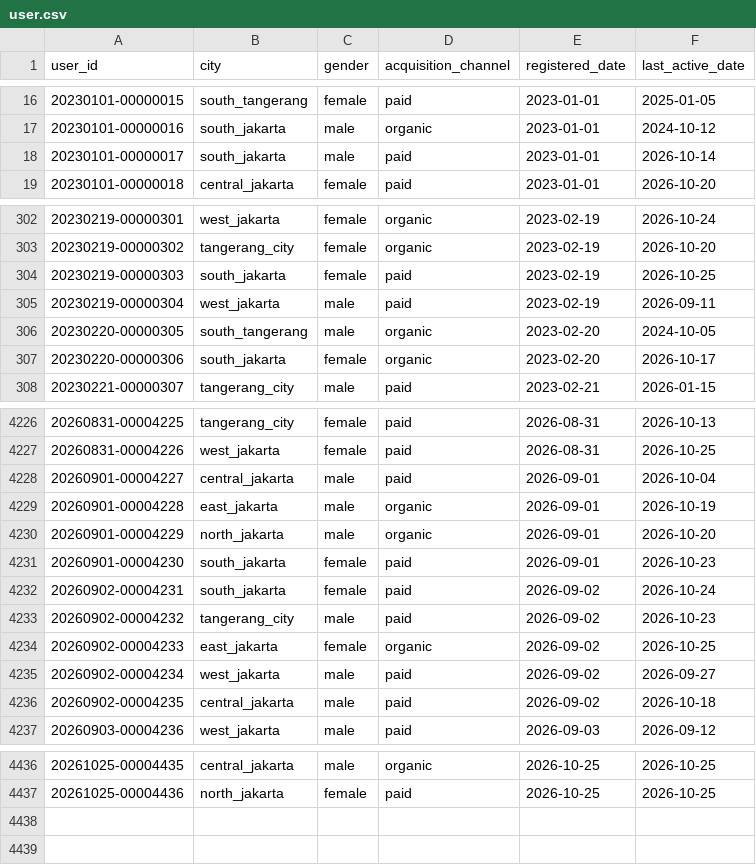
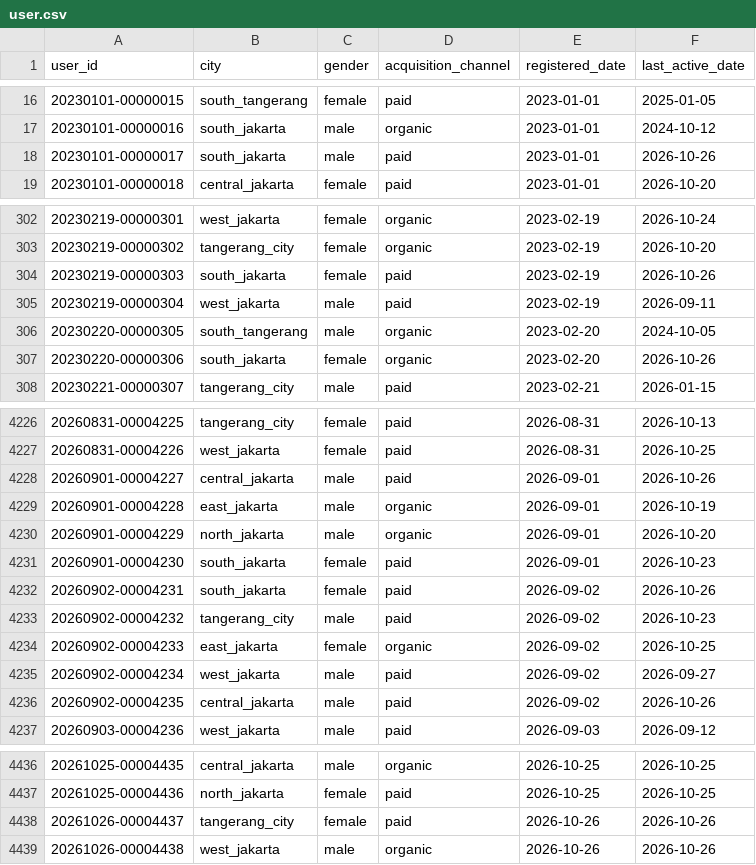
Before and after one commit to ibrasyad/creanu-labs, a CSV file: output/csv-file/user.csv, drawn as a sheet; only a part is shown, gaps mark what is left out; the diff covers the shown part only.

```diff
--- a/output/csv-file/user.csv
+++ b/output/csv-file/user.csv
@@ -17,3 +17,3 @@ user_id,city,gender,acquisition_channel,registered_date,last_active_date
 20230101-00000016,south_jakarta,male,organic,2023-01-01,2024-10-12
-20230101-00000017,south_jakarta,male,paid,2023-01-01,2026-10-14
+20230101-00000017,south_jakarta,male,paid,2023-01-01,2026-10-26
 20230101-00000018,central_jakarta,female,paid,2023-01-01,2026-10-20
@@ -303,6 +303,6 @@ user_id,city,gender,acquisition_channel,registered_date,last_active_date
 20230219-00000302,tangerang_city,female,organic,2023-02-19,2026-10-20
-20230219-00000303,south_jakarta,female,paid,2023-02-19,2026-10-25
+20230219-00000303,south_jakarta,female,paid,2023-02-19,2026-10-26
 20230219-00000304,west_jakarta,male,paid,2023-02-19,2026-09-11
 20230220-00000305,south_tangerang,male,organic,2023-02-20,2024-10-05
-20230220-00000306,south_jakarta,female,organic,2023-02-20,2026-10-17
+20230220-00000306,south_jakarta,female,organic,2023-02-20,2026-10-26
 20230221-00000307,tangerang_city,male,paid,2023-02-21,2026-01-15
@@ -4227,3 +4227,3 @@ user_id,city,gender,acquisition_channel,registered_date,last_active_date
 20260831-00004226,west_jakarta,female,paid,2026-08-31,2026-10-25
-20260901-00004227,central_jakarta,male,paid,2026-09-01,2026-10-04
+20260901-00004227,central_jakarta,male,paid,2026-09-01,2026-10-26
 20260901-00004228,east_jakarta,male,organic,2026-09-01,2026-10-19
@@ -4231,3 +4231,3 @@ user_id,city,gender,acquisition_channel,registered_date,last_active_date
 20260901-00004230,south_jakarta,female,paid,2026-09-01,2026-10-23
-20260902-00004231,south_jakarta,female,paid,2026-09-02,2026-10-24
+20260902-00004231,south_jakarta,female,paid,2026-09-02,2026-10-26
 20260902-00004232,tangerang_city,male,paid,2026-09-02,2026-10-23
@@ -4235,3 +4235,3 @@ user_id,city,gender,acquisition_channel,registered_date,last_active_date
 20260902-00004234,west_jakarta,male,paid,2026-09-02,2026-09-27
-20260902-00004235,central_jakarta,male,paid,2026-09-02,2026-10-18
+20260902-00004235,central_jakarta,male,paid,2026-09-02,2026-10-26
 20260903-00004236,west_jakarta,male,paid,2026-09-03,2026-09-12
@@ -4437 +4437,3 @@ user_id,city,gender,acquisition_channel,registered_date,last_active_date
 20261025-00004436,north_jakarta,female,paid,2026-10-25,2026-10-25
+20261026-00004437,tangerang_city,female,paid,2026-10-26,2026-10-26
+20261026-00004438,west_jakarta,male,organic,2026-10-26,2026-10-26
```
Also changed, not shown: 71 edited cells elsewhere in this file, 9 other files.
